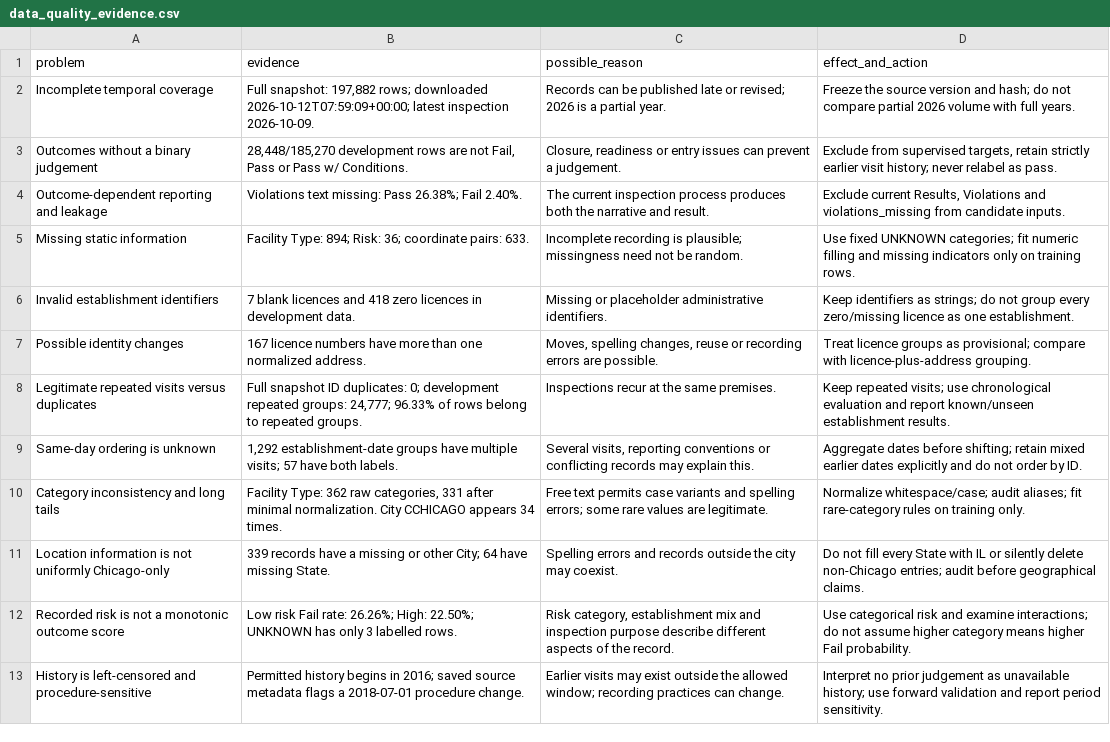
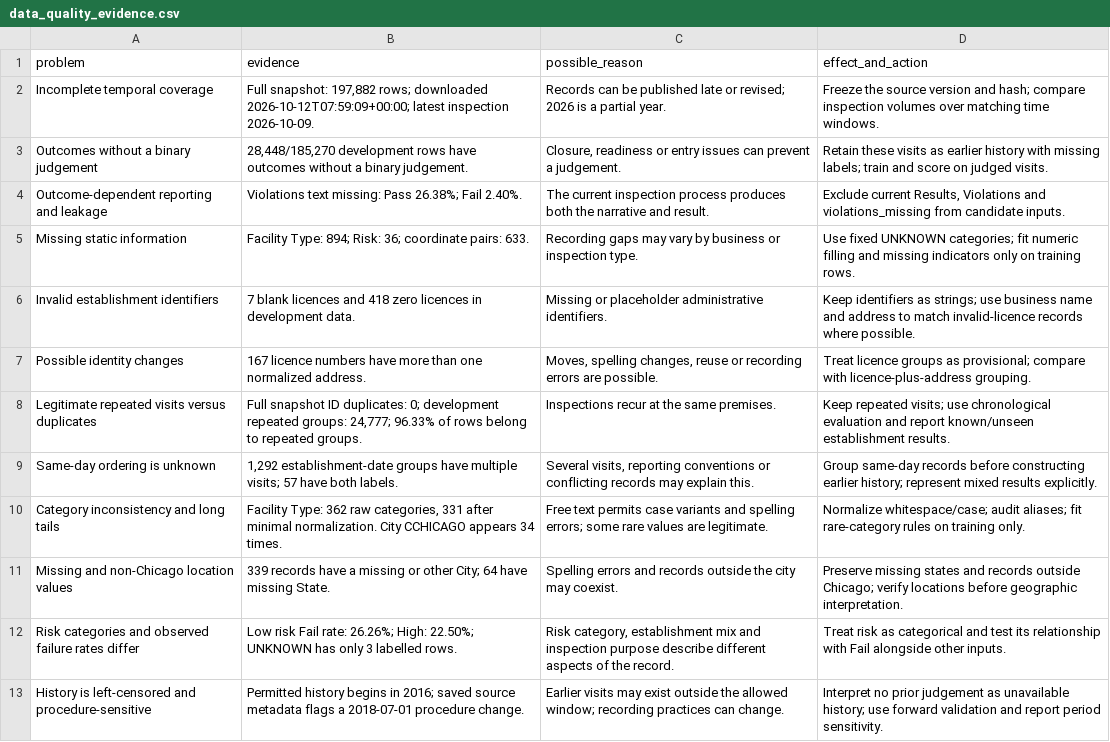
Before and after one commit to Zl-Hhhhhh/DSAA1001-project, a CSV file: reports/assessment1/data_quality_evidence.csv, drawn as a sheet.

```diff
--- a/reports/assessment1/data_quality_evidence.csv
+++ b/reports/assessment1/data_quality_evidence.csv
@@ -1,13 +1,13 @@
 problem,evidence,possible_reason,effect_and_action
-Incomplete temporal coverage,"Full snapshot: 197,882 rows; downloaded 2026-10-12T07:59:09+00:00; latest inspection 2026-10-09.",Records can be published late or revised; 2026 is a partial year.,Freeze the source version and hash; do not compare partial 2026 volume with full years.
-Outcomes without a binary judgement,"28,448/185,270 development rows are not Fail, Pass or Pass w/ Conditions.","Closure, readiness or entry issues can prevent a judgement.","Exclude from supervised targets, retain strictly earlier visit history; never relabel as pass."
+Incomplete temporal coverage,"Full snapshot: 197,882 rows; downloaded 2026-10-12T07:59:09+00:00; latest inspection 2026-10-09.",Records can be published late or revised; 2026 is a partial year.,Freeze the source version and hash; compare inspection volumes over matching time windows.
+Outcomes without a binary judgement,"28,448/185,270 development rows have outcomes without a binary judgement.","Closure, readiness or entry issues can prevent a judgement.",Retain these visits as earlier history with missing labels; train and score on judged visits.
 Outcome-dependent reporting and leakage,Violations text missing: Pass 26.38%; Fail 2.40%.,The current inspection process produces both the narrative and result.,"Exclude current Results, Violations and violations_missing from candidate inputs."
-Missing static information,Facility Type: 894; Risk: 36; coordinate pairs: 633.,Incomplete recording is plausible; missingness need not be random.,Use fixed UNKNOWN categories; fit numeric filling and missing indicators only on training rows.
-Invalid establishment identifiers,7 blank licences and 418 zero licences in development data.,Missing or placeholder administrative identifiers.,Keep identifiers as strings; do not group every zero/missing licence as one establishment.
+Missing static information,Facility Type: 894; Risk: 36; coordinate pairs: 633.,Recording gaps may vary by business or inspection type.,Use fixed UNKNOWN categories; fit numeric filling and missing indicators only on training rows.
+Invalid establishment identifiers,7 blank licences and 418 zero licences in development data.,Missing or placeholder administrative identifiers.,Keep identifiers as strings; use business name and address to match invalid-licence records where possible.
 Possible identity changes,167 licence numbers have more than one normalized address.,"Moves, spelling changes, reuse or recording errors are possible.",Treat licence groups as provisional; compare with licence-plus-address grouping.
 Legitimate repeated visits versus duplicates,"Full snapshot ID duplicates: 0; development repeated groups: 24,777; 96.33% of rows belong to repeated groups.",Inspections recur at the same premises.,Keep repeated visits; use chronological evaluation and report known/unseen establishment results.
-Same-day ordering is unknown,"1,292 establishment-date groups have multiple visits; 57 have both labels.","Several visits, reporting conventions or conflicting records may explain this.",Aggregate dates before shifting; retain mixed earlier dates explicitly and do not order by ID.
+Same-day ordering is unknown,"1,292 establishment-date groups have multiple visits; 57 have both labels.","Several visits, reporting conventions or conflicting records may explain this.",Group same-day records before constructing earlier history; represent mixed results explicitly.
 Category inconsistency and long tails,"Facility Type: 362 raw categories, 331 after minimal normalization. City CCHICAGO appears 34 times.",Free text permits case variants and spelling errors; some rare values are legitimate.,Normalize whitespace/case; audit aliases; fit rare-category rules on training only.
-Location information is not uniformly Chicago-only,339 records have a missing or other City; 64 have missing State.,Spelling errors and records outside the city may coexist.,Do not fill every State with IL or silently delete non-Chicago entries; audit before geographical claims.
-Recorded risk is not a monotonic outcome score,Low risk Fail rate: 26.26%; High: 22.50%; UNKNOWN has only 3 labelled rows.,"Risk category, establishment mix and inspection purpose describe different aspects of the record.",Use categorical risk and examine interactions; do not assume higher category means higher Fail probability.
+Missing and non-Chicago location values,339 records have a missing or other City; 64 have missing State.,Spelling errors and records outside the city may coexist.,Preserve missing states and records outside Chicago; verify locations before geographic interpretation.
+Risk categories and observed failure rates differ,Low risk Fail rate: 26.26%; High: 22.50%; UNKNOWN has only 3 labelled rows.,"Risk category, establishment mix and inspection purpose describe different aspects of the record.",Treat risk as categorical and test its relationship with Fail alongside other inputs.
 History is left-censored and procedure-sensitive,Permitted history begins in 2016; saved source metadata flags a 2018-07-01 procedure change.,Earlier visits may exist outside the allowed window; recording practices can change.,Interpret no prior judgement as unavailable history; use forward validation and report period sensitivity.
```
Also changed, not shown: reports/assessment1/prediction_time_availability.csv, reports/feature_availability.csv, 13 other files.
